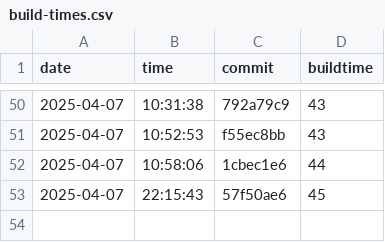
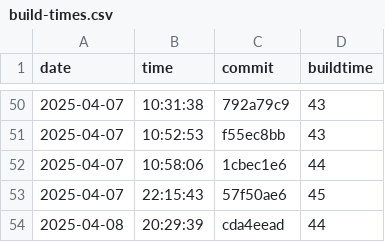
Before and after one commit to useocl/use, a CSV file: docs/build-times.csv, drawn as a sheet; only a part is shown, gaps mark what is left out; the diff names each change by its address in the sheet, - before the commit and + after, or states it on an @@ line.

```diff
--- a/docs/build-times.csv
+++ b/docs/build-times.csv
+row 54: 2025-04-08 | 20:29:39 | cda4eead | 44
```
Also changed, not shown: docs/cycles-tests.csv, docs/layer-violations.csv.
